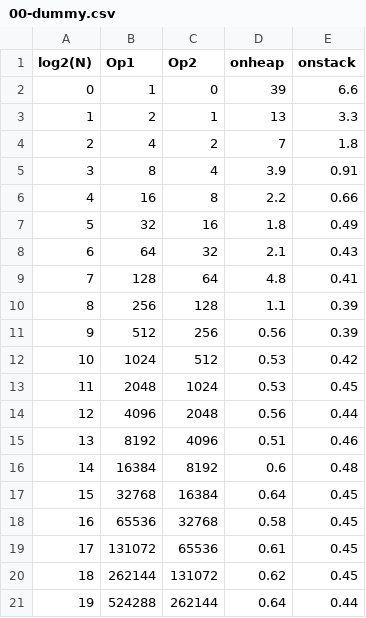
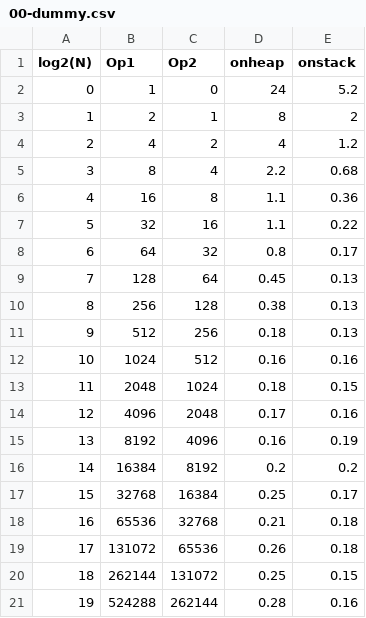
Before and after one commit to Tan9uyyy/generic_library_c, a CSV file: bench/00-dummy.csv, drawn as a sheet.

```diff
--- a/bench/00-dummy.csv
+++ b/bench/00-dummy.csv
@@ -1,21 +1,21 @@
  log2(N)   	,  Op1      	,  Op2      	,  onheap     	, onstack   	
-         0	,          1	,         0	,        39	,       6.6	,
-         1	,          2	,         1	,        13	,       3.3	,
-         2	,          4	,         2	,         7	,       1.8	,
-         3	,          8	,         4	,       3.9	,      0.91	,
-         4	,         16	,         8	,       2.2	,      0.66	,
-         5	,         32	,        16	,       1.8	,      0.49	,
-         6	,         64	,        32	,       2.1	,      0.43	,
-         7	,        128	,        64	,       4.8	,      0.41	,
-         8	,        256	,       128	,       1.1	,      0.39	,
-         9	,        512	,       256	,      0.56	,      0.39	,
-        10	,       1024	,       512	,      0.53	,      0.42	,
-        11	,       2048	,      1024	,      0.53	,      0.45	,
-        12	,       4096	,      2048	,      0.56	,      0.44	,
-        13	,       8192	,      4096	,      0.51	,      0.46	,
-        14	,      16384	,      8192	,       0.6	,      0.48	,
-        15	,      32768	,     16384	,      0.64	,      0.45	,
-        16	,      65536	,     32768	,      0.58	,      0.45	,
-        17	,     131072	,     65536	,      0.61	,      0.45	,
-        18	,     262144	,    131072	,      0.62	,      0.45	,
-        19	,     524288	,    262144	,      0.64	,      0.44	,
+         0	,          1	,         0	,        24	,       5.2	,
+         1	,          2	,         1	,         8	,         2	,
+         2	,          4	,         2	,         4	,       1.2	,
+         3	,          8	,         4	,       2.2	,      0.68	,
+         4	,         16	,         8	,       1.1	,      0.36	,
+         5	,         32	,        16	,       1.1	,      0.22	,
+         6	,         64	,        32	,       0.8	,      0.17	,
+         7	,        128	,        64	,      0.45	,      0.13	,
+         8	,        256	,       128	,      0.38	,      0.13	,
+         9	,        512	,       256	,      0.18	,      0.13	,
+        10	,       1024	,       512	,      0.16	,      0.16	,
+        11	,       2048	,      1024	,      0.18	,      0.15	,
+        12	,       4096	,      2048	,      0.17	,      0.16	,
+        13	,       8192	,      4096	,      0.16	,      0.19	,
+        14	,      16384	,      8192	,       0.2	,       0.2	,
+        15	,      32768	,     16384	,      0.25	,      0.17	,
+        16	,      65536	,     32768	,      0.21	,      0.18	,
+        17	,     131072	,     65536	,      0.26	,      0.18	,
+        18	,     262144	,    131072	,      0.25	,      0.15	,
+        19	,     524288	,    262144	,      0.28	,      0.16	,
```
Also changed, not shown: 9 other files.
